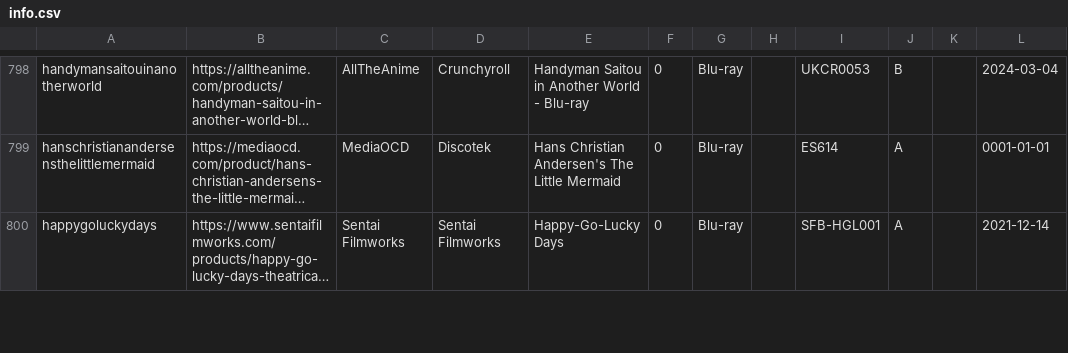
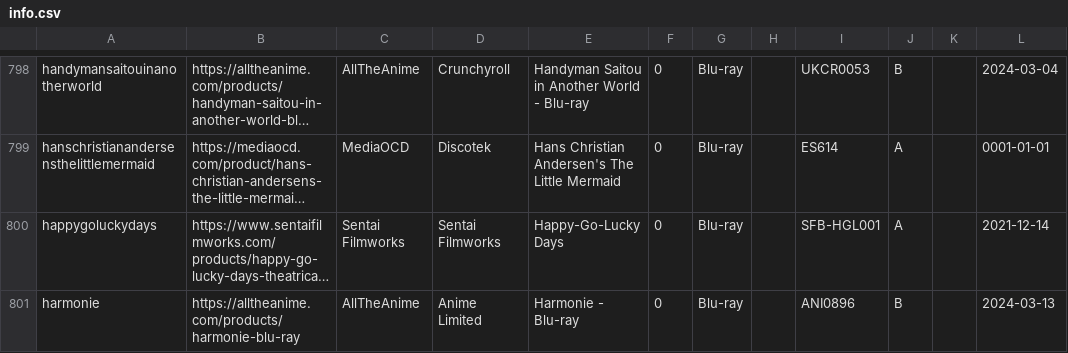
Before and after one commit to animerelease/animerelease.github.io, a CSV file: info.csv, drawn as a sheet; only a part is shown, gaps mark what is left out; long unchanged cells end in …; the diff covers the shown part only; the diff names each change by its address in the sheet, - before the commit and + after, or states it on an @@ line.

```diff
--- a/info.csv
+++ b/info.csv
+row 801: harmonie | https://alltheanime.com/products/harmonie-blu-ray | AllTheAnime | Anime Limited | Harmonie - Blu-ray | 0 | Blu-ray |  | ANI0896 | B |  | 2024-03-13
```
Also changed, not shown: 1 added row, 1 removed row and 3 edited cells elsewhere in this file, books.csv, series.csv, 8 other files.
